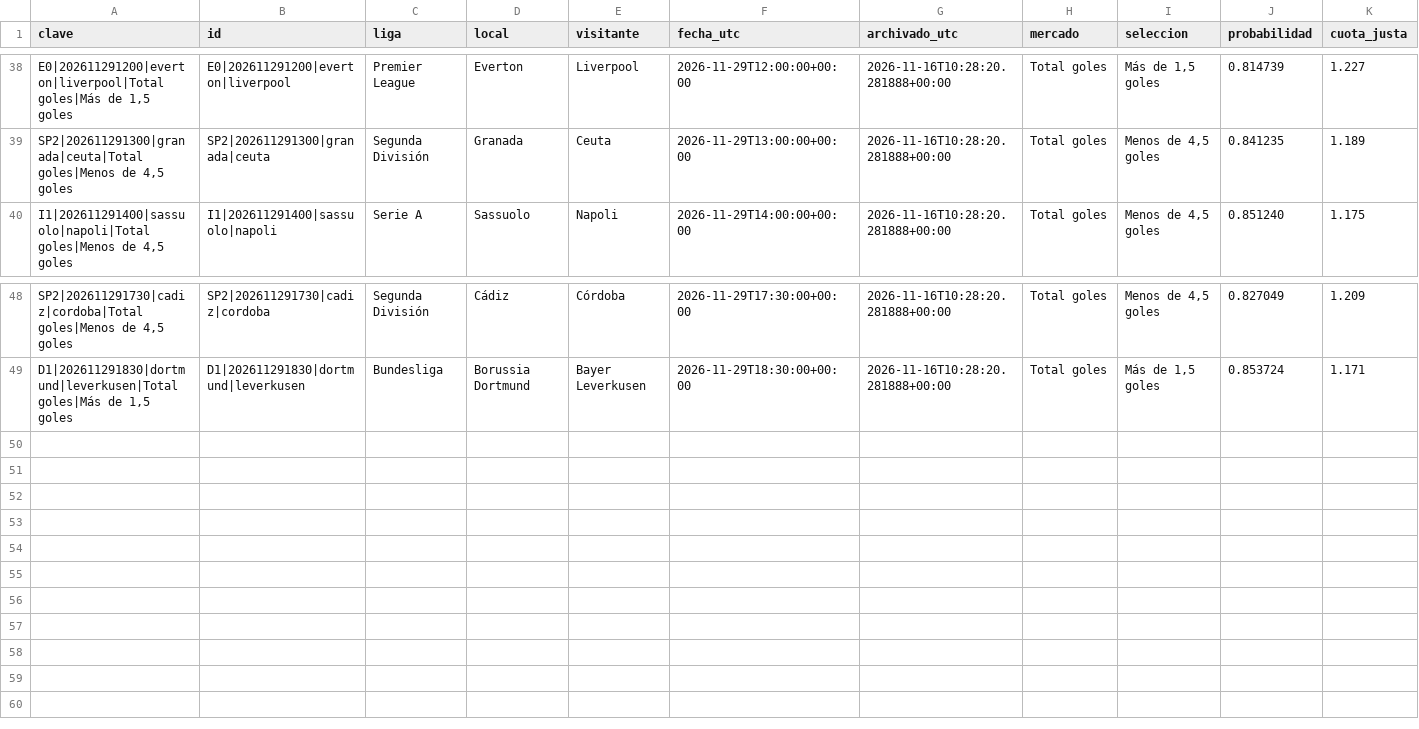
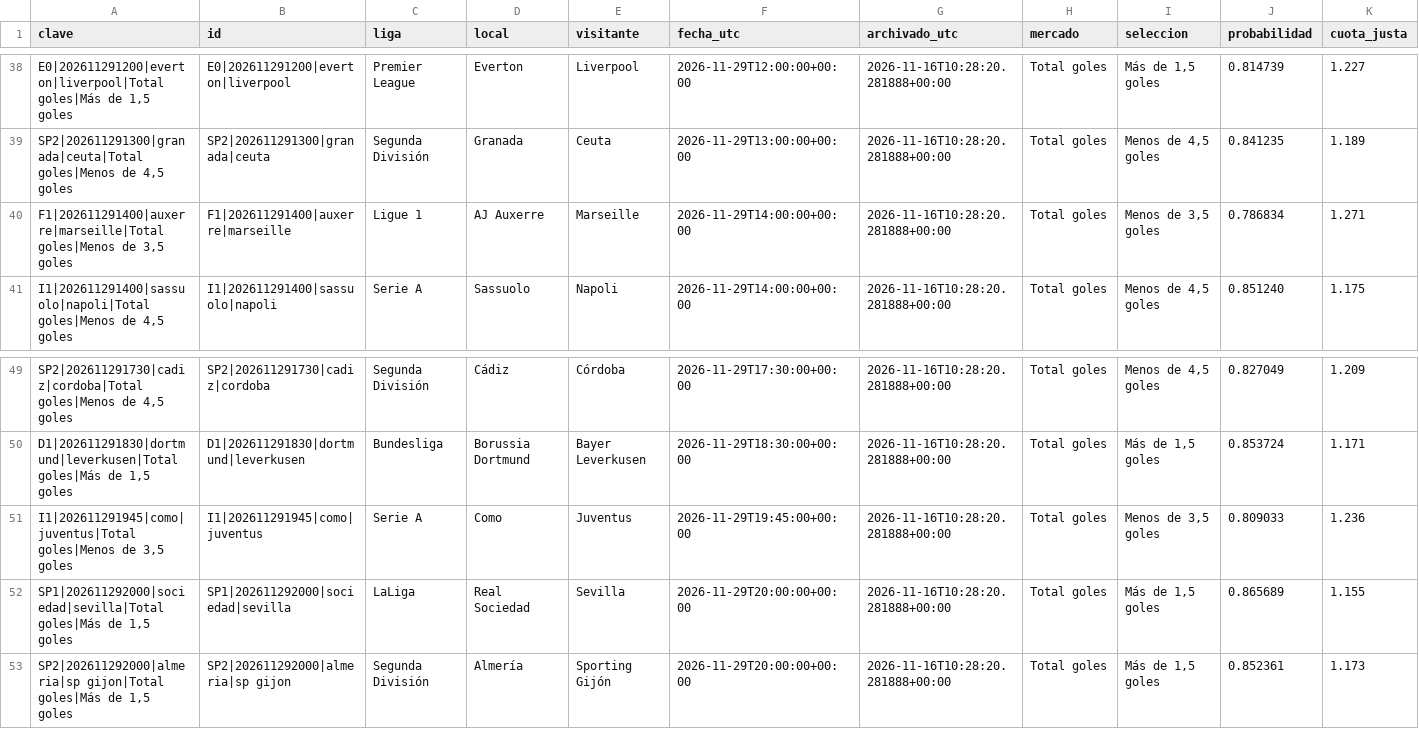
Before and after one commit to rasekes86/football-ai-lab, a CSV file: output/historico_cuotas_top3.csv, drawn as a sheet; only a part is shown, gaps mark what is left out; rows hold the shown columns only; the diff names each change by its address in the sheet, - before the commit and + after, or states it on an @@ line.

```diff
--- a/output/historico_cuotas_top3.csv
+++ b/output/historico_cuotas_top3.csv
+row 40: F1|202611291400|auxerre|marseille|Total goles|Menos de 3,5 goles | F1|202611291400|auxerre|marseille | Ligue 1 | AJ Auxerre | Marseille | 2026-11-29T14:00:00+00:00 | 2026-11-16T10:28:20.281888+00:00 | Total goles | Menos de 3,5 goles | 0.786834 | 1.271
+row 51: I1|202611291945|como|juventus|Total goles|Menos de 3,5 goles | I1|202611291945|como|juventus | Serie A | Como | Juventus | 2026-11-29T19:45:00+00:00 | 2026-11-16T10:28:20.281888+00:00 | Total goles | Menos de 3,5 goles | 0.809033 | 1.236
+row 52: SP1|202611292000|sociedad|sevilla|Total goles|Más de 1,5 goles | SP1|202611292000|sociedad|sevilla | LaLiga | Real Sociedad | Sevilla | 2026-11-29T20:00:00+00:00 | 2026-11-16T10:28:20.281888+00:00 | Total goles | Más de 1,5 goles | 0.865689 | 1.155
+row 53: SP2|202611292000|almeria|sp gijon|Total goles|Más de 1,5 goles | SP2|202611292000|almeria|sp gijon | Segunda División | Almería | Sporting Gijón | 2026-11-29T20:00:00+00:00 | 2026-11-16T10:28:20.281888+00:00 | Total goles | Más de 1,5 goles | 0.852361 | 1.173
```
Also changed, not shown: output/historico_oportunidades_150.csv, output/seguimiento_cuotas_top3.csv, 8 other files.
